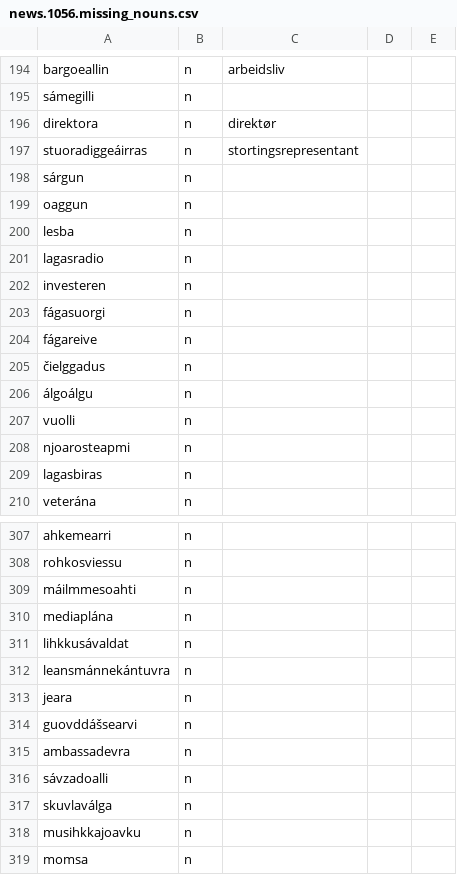
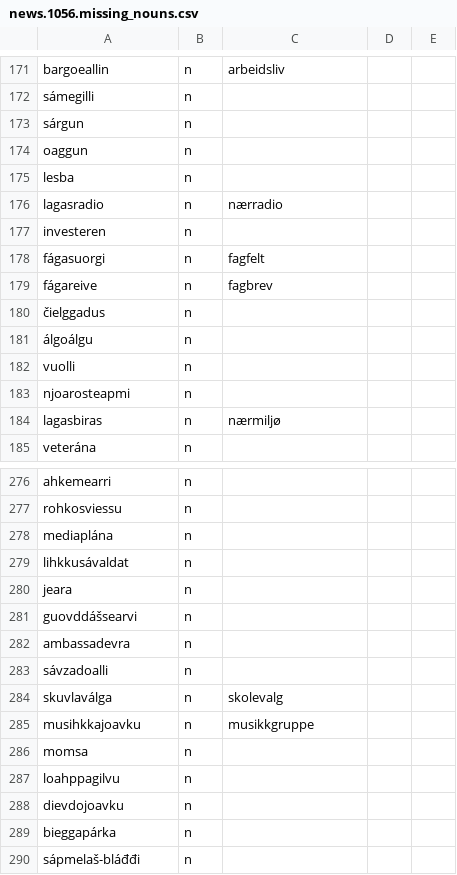
Before and after one commit to giellalt/dict-sme-nob, a CSV file: inc/news1056/news.1056.missing_nouns.csv, drawn as a sheet; only a part is shown, gaps mark what is left out; the shorter side is filled out with more unchanged rows; the diff covers the shown part only.

```diff
--- a/inc/news1056/news.1056.missing_nouns.csv
+++ b/inc/news1056/news.1056.missing_nouns.csv
@@ -195,4 +172,2 @@ bargoeallin	n	arbeidsliv
 sámegilli	n	
-direktora	n	direktør
-stuoradiggeáirras	n	stortingsrepresentant
 sárgun	n	
@@ -200,6 +175,6 @@ oaggun	n
 lesba	n	
-lagasradio	n	
+lagasradio	n	nærradio
 investeren	n	
-fágasuorgi	n	
-fágareive	n	
+fágasuorgi	n	fagfelt
+fágareive	n	fagbrev
 čielggadus	n	
@@ -208,3 +183,3 @@ vuolli	n
 njoarosteapmi	n	
-lagasbiras	n	
+lagasbiras	n	nærmiljø
 veterána	n	
@@ -308,6 +277,4 @@ ahkemearri	n
 rohkosviessu	n	
-máilmmesoahti	n	
 mediaplána	n	
 lihkkusávaldat	n	
-leansmánnekántuvra	n	
 jeara	n	
@@ -316,4 +283,4 @@ ambassadevra	n
 sávzadoalli	n	
-skuvlaválga	n	
-musihkkajoavku	n	
+skuvlaválga	n	skolevalg
+musihkkajoavku	n	musikkgruppe
 momsa	n	
```
Also changed, not shown: 30 removed rows and 11 edited cells elsewhere in this file.
